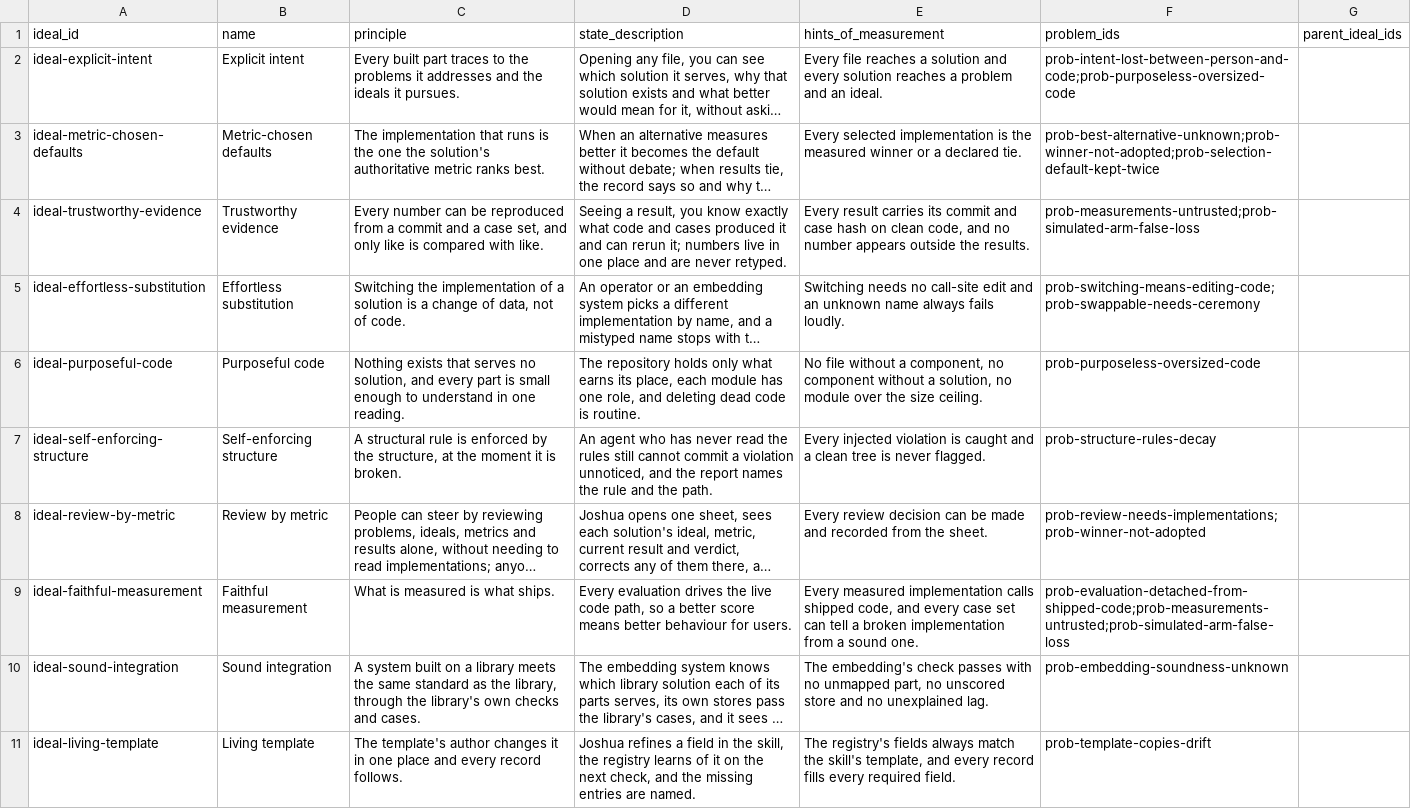
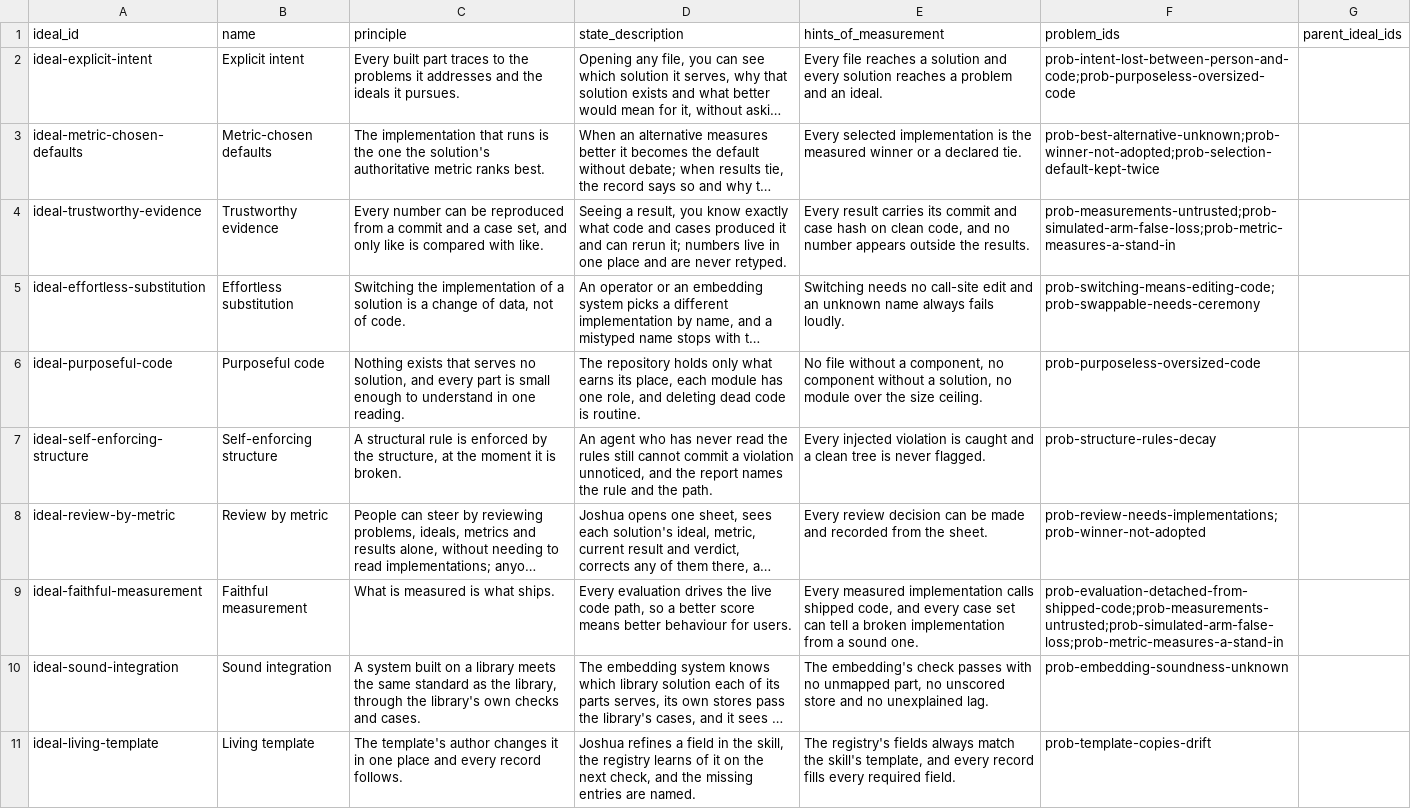
Before and after one commit to JoshuaMathias/evolvable-structure, a CSV file: esoi/ideals.csv, drawn as a sheet; only a part is shown; long unchanged cells end in …; the diff names each change by its address in the sheet, - before the commit and + after, or states it on an @@ line.

```diff
--- a/esoi/ideals.csv
+++ b/esoi/ideals.csv
-F4 (problem_ids): prob-measurements-untrusted;prob-simulated-arm-false-loss
+F4 (problem_ids): prob-measurements-untrusted;prob-simulated-arm-false-loss;prob-metric-measures-a-stand-in
-F9 (problem_ids): prob-evaluation-detached-from-shipped-code;prob-measurements-untrusted;prob-simulated-arm-false-loss
+F9 (problem_ids): prob-evaluation-detached-from-shipped-code;prob-measurements-untrusted;prob-simulated-arm-false-loss;prob-metric-measures-a-stand-in
```
Also changed, not shown: esoi/metrics.csv, esoi/problems.csv, 15 other files.
